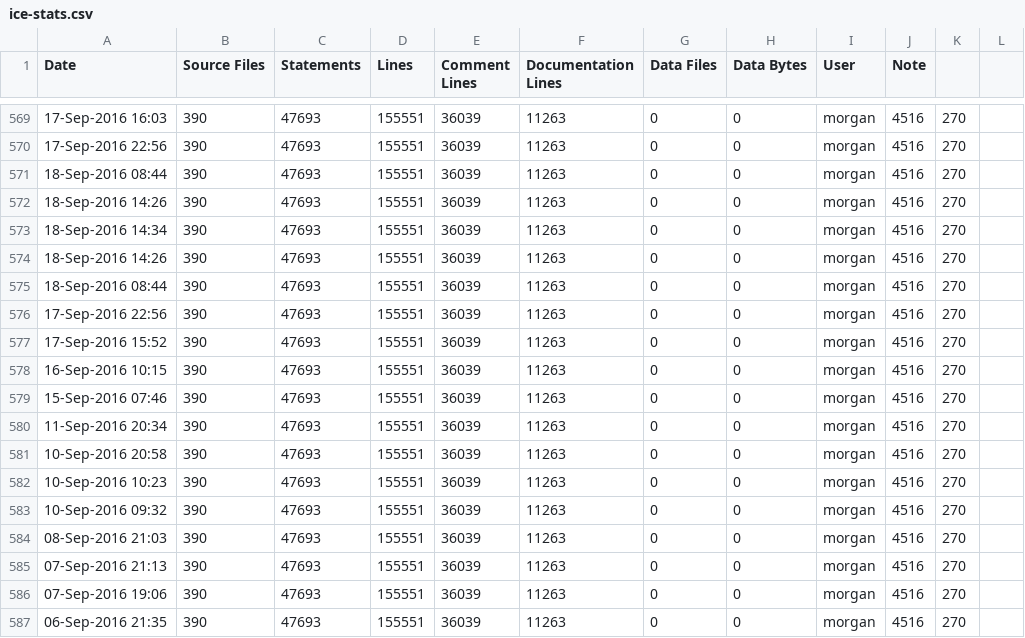
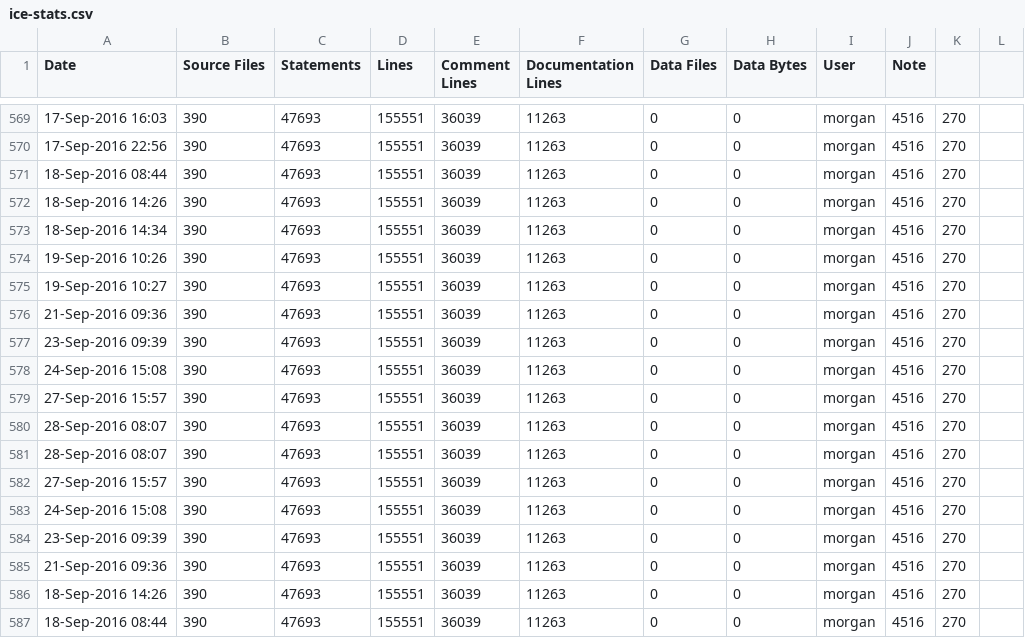
Before and after one commit to RomkoSI/G3D, a CSV file: assimp.lib/ice-stats.csv, drawn as a sheet; only a part is shown, gaps mark what is left out; the shorter side is filled out with more unchanged rows; the diff names each change by its address in the sheet, - before the commit and + after, or states it on an @@ line.

Commit message:
fixed typo

```diff
--- a/assimp.lib/ice-stats.csv
+++ b/assimp.lib/ice-stats.csv
+row 574: 19-Sep-2016 10:26 | 390 | 47693 | 155551 | 36039 | 11263 | 0 | 0 | morgan | 4516 | 270
+row 575: 19-Sep-2016 10:27 | 390 | 47693 | 155551 | 36039 | 11263 | 0 | 0 | morgan | 4516 | 270
+row 576: 21-Sep-2016 09:36 | 390 | 47693 | 155551 | 36039 | 11263 | 0 | 0 | morgan | 4516 | 270
+row 577: 23-Sep-2016 09:39 | 390 | 47693 | 155551 | 36039 | 11263 | 0 | 0 | morgan | 4516 | 270
+row 578: 24-Sep-2016 15:08 | 390 | 47693 | 155551 | 36039 | 11263 | 0 | 0 | morgan | 4516 | 270
+row 579: 27-Sep-2016 15:57 | 390 | 47693 | 155551 | 36039 | 11263 | 0 | 0 | morgan | 4516 | 270
+row 580: 28-Sep-2016 08:07 | 390 | 47693 | 155551 | 36039 | 11263 | 0 | 0 | morgan | 4516 | 270
+row 581: 28-Sep-2016 08:07 | 390 | 47693 | 155551 | 36039 | 11263 | 0 | 0 | morgan | 4516 | 270
+row 582: 27-Sep-2016 15:57 | 390 | 47693 | 155551 | 36039 | 11263 | 0 | 0 | morgan | 4516 | 270
+row 583: 24-Sep-2016 15:08 | 390 | 47693 | 155551 | 36039 | 11263 | 0 | 0 | morgan | 4516 | 270
+row 584: 23-Sep-2016 09:39 | 390 | 47693 | 155551 | 36039 | 11263 | 0 | 0 | morgan | 4516 | 270
+row 585: 21-Sep-2016 09:36 | 390 | 47693 | 155551 | 36039 | 11263 | 0 | 0 | morgan | 4516 | 270
```
Also changed, not shown: G3D.lib/ice-stats.csv, GLG3D.lib/ice-stats.csv, 11 other files.
